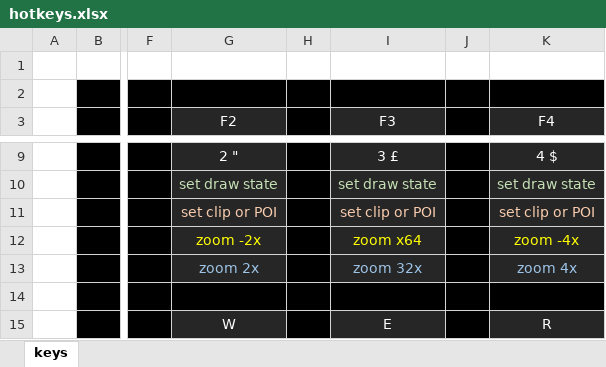
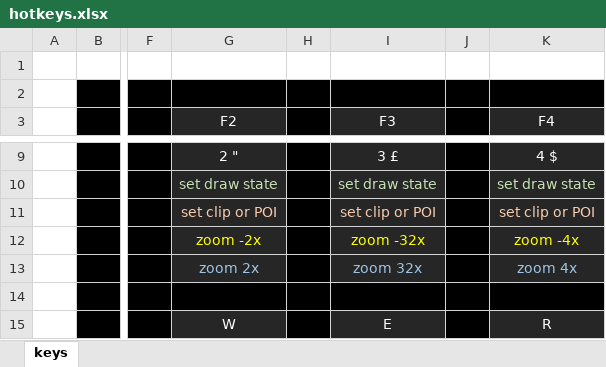
Before and after one commit to rowett/lifeviewer, an Excel workbook: images/hotkeys.xlsx, sheet keys, drawn as a sheet; only a part is shown, gaps mark what is left out; values as stored, in another font and other column widths than the file's, no borders; the diff names each change by its address in the sheet, - before the commit and + after, or states it on an @@ line.

Commit message:
Speed slider dead zone, Zoom -32x, fixes

```diff
--- a/images/hotkeys.xlsx (sheet keys)
+++ b/images/hotkeys.xlsx (sheet keys)
-I12 (F3): zoom x64
+I12 (F3): zoom -32x
```
Also changed, not shown: 8 other files.
